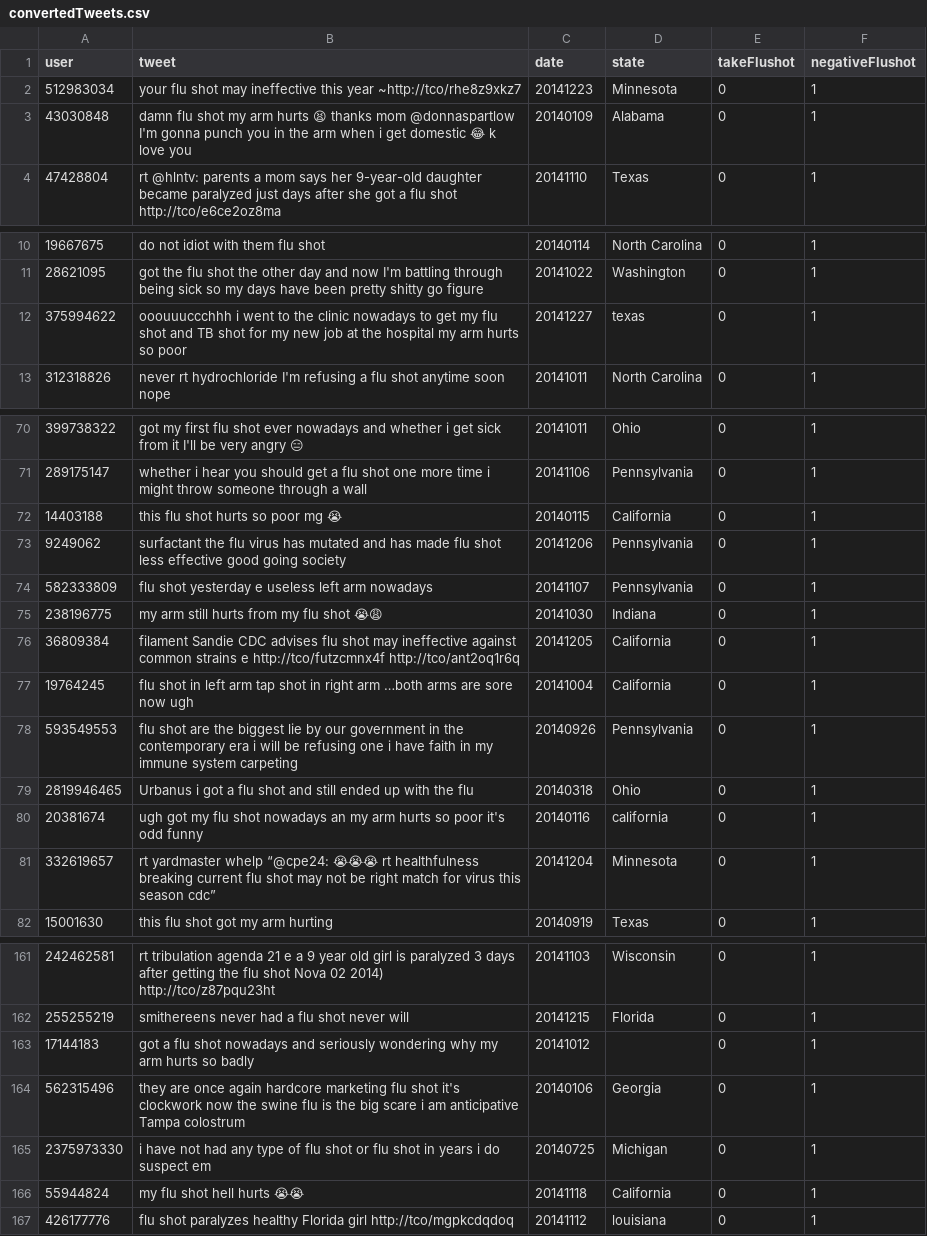
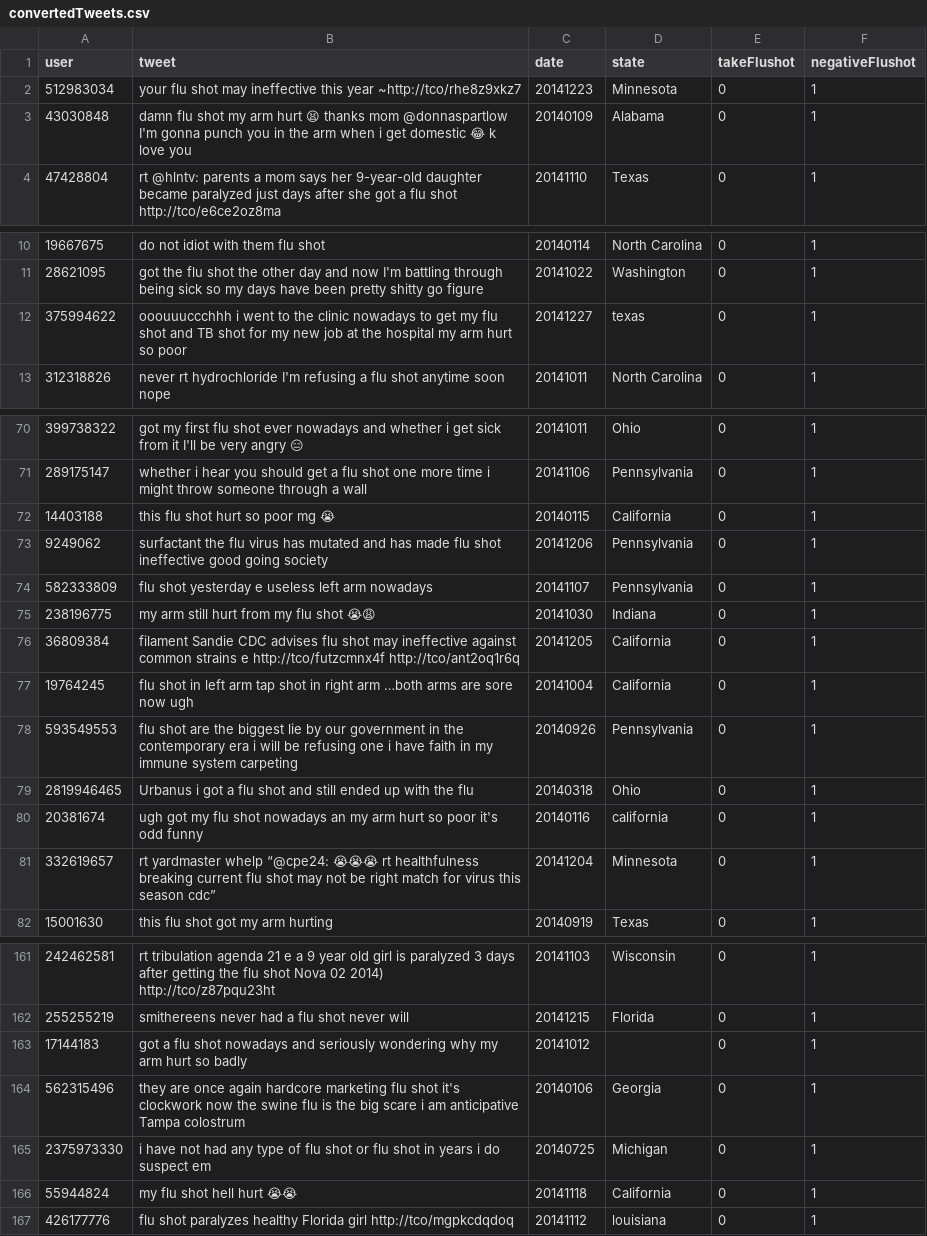
Before and after one commit to data-discovery-lab/flu-shot, a CSV file: src/neg-convert/convertedTweets.csv, drawn as a sheet; only a part is shown, gaps mark what is left out; the diff covers the shown part only.

Commit message:
check cleaned tweets

```diff
--- a/src/neg-convert/convertedTweets.csv
+++ b/src/neg-convert/convertedTweets.csv
@@ -2,3 +2,3 @@ user,tweet,date,state,takeFlushot,negativeFlushot
 512983034,your flu shot may ineffective this year ~http://tco/rhe8z9xkz7,20141223,Minnesota,0,1
-43030848,damn flu shot my arm hurts 😫 thanks mom @donnaspartlow I'm gonna punch you in the arm when i get domestic 😂 k love you,20140109,Alabama,0,1
+43030848,damn flu shot my arm hurt 😫 thanks mom @donnaspartlow I'm gonna punch you in the arm when i get domestic 😂 k love you,20140109,Alabama,0,1
 47428804,rt @hlntv: parents a mom says her 9-year-old daughter became paralyzed just days after she got a flu shot http://tco/e6ce2oz8ma,20141110,Texas,0,1
@@ -11,3 +11,3 @@ user,tweet,date,state,takeFlushot,negativeFlushot
 28621095,got the flu shot the other day and now I'm battling through being sick so my days have been pretty shitty go figure,20141022,Washington,0,1
-375994622,ooouuuccchhh i went to the clinic nowadays to get my flu shot and TB shot for my new job at the hospital my arm hurts so poor,20141227,texas,0,1
+375994622,ooouuuccchhh i went to the clinic nowadays to get my flu shot and TB shot for my new job at the hospital my arm hurt so poor,20141227,texas,0,1
 312318826,never rt hydrochloride I'm refusing a flu shot anytime soon nope,20141011,North Carolina,0,1
@@ -71,6 +71,6 @@ user,tweet,date,state,takeFlushot,negativeFlushot
 289175147,whether i hear you should get a flu shot one more time i might throw someone through a wall,20141106,Pennsylvania,0,1
-14403188,this flu shot hurts so poor mg 😭,20140115,California,0,1
-9249062,surfactant the flu virus has mutated and has made flu shot less effective good going society,20141206,Pennsylvania,0,1
+14403188,this flu shot hurt so poor mg 😭,20140115,California,0,1
+9249062,surfactant the flu virus has mutated and has made flu shot ineffective good going society,20141206,Pennsylvania,0,1
 582333809,flu shot yesterday e useless left arm nowadays,20141107,Pennsylvania,0,1
-238196775,my arm still hurts from my flu shot 😭😩,20141030,Indiana,0,1
+238196775,my arm still hurt from my flu shot 😭😩,20141030,Indiana,0,1
 36809384,filament Sandie CDC advises flu shot may ineffective against common strains e http://tco/futzcmnx4f http://tco/ant2oq1r6q,20141205,California,0,1
@@ -79,3 +79,3 @@ user,tweet,date,state,takeFlushot,negativeFlushot
 2819946465,Urbanus i got a flu shot and still ended up with the flu,20140318,Ohio,0,1
-20381674,ugh got my flu shot nowadays an my arm hurts so poor it's odd funny,20140116,california,0,1
+20381674,ugh got my flu shot nowadays an my arm hurt so poor it's odd funny,20140116,california,0,1
 332619657,rt yardmaster whelp “@cpe24: 😭😭😭 rt healthfulness breaking current flu shot may not be right match for virus this season cdc”,20141204,Minnesota,0,1
@@ -162,6 +162,6 @@ user,tweet,date,state,takeFlushot,negativeFlushot
 255255219,smithereens never had a flu shot never will,20141215,Florida,0,1
-17144183,got a flu shot nowadays and seriously wondering why my arm hurts so badly,20141012,,0,1
+17144183,got a flu shot nowadays and seriously wondering why my arm hurt so badly,20141012,,0,1
 562315496,they are once again hardcore marketing flu shot it's clockwork now the swine flu is the big scare i am anticipative Tampa colostrum,20140106,Georgia,0,1
 2375973330,i have not had any type of flu shot or flu shot in years i do suspect em,20140725,Michigan,0,1
-55944824,my flu shot hell hurts 😭😭,20141118,California,0,1
+55944824,my flu shot hell hurt 😭😭,20141118,California,0,1
 426177776,flu shot paralyzes healthy Florida girl http://tco/mgpkcdqdoq,20141112,louisiana,0,1
```
Also changed, not shown: 11 edited cells elsewhere in this file.
